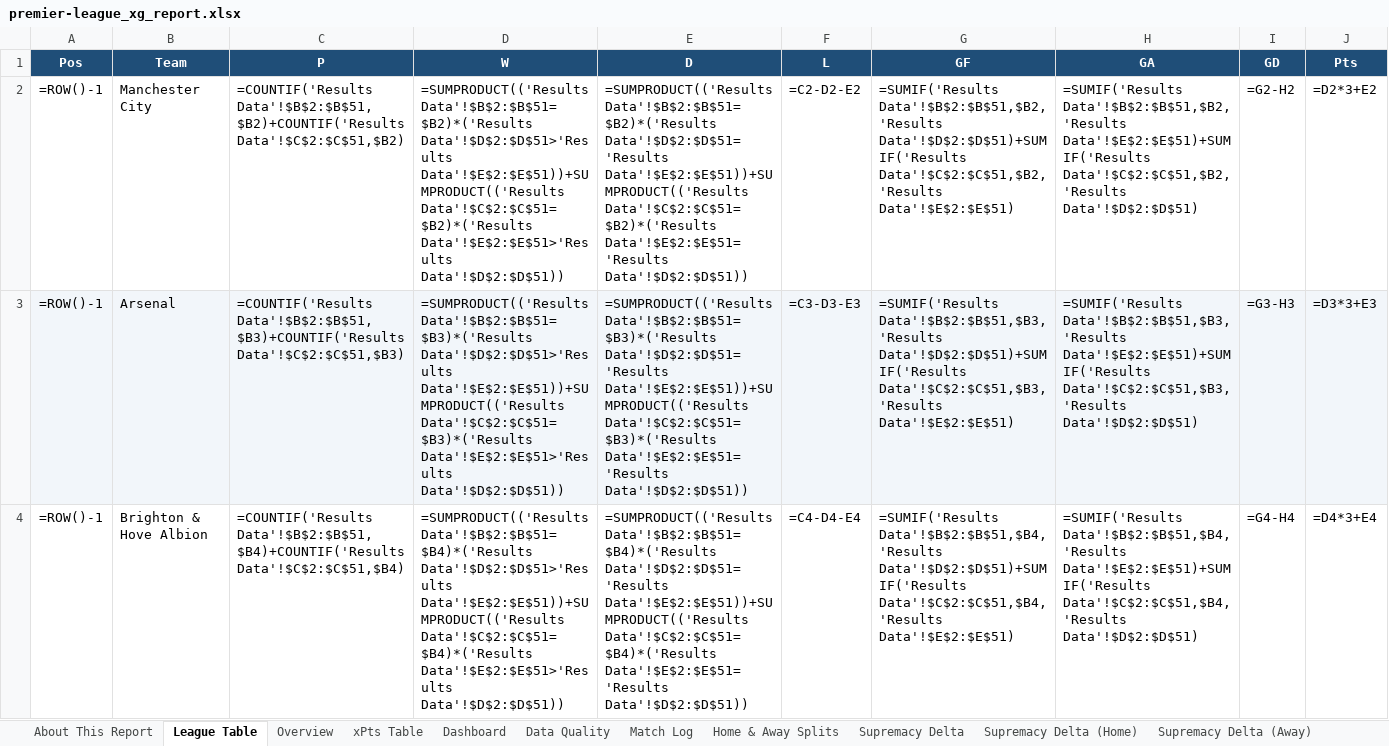
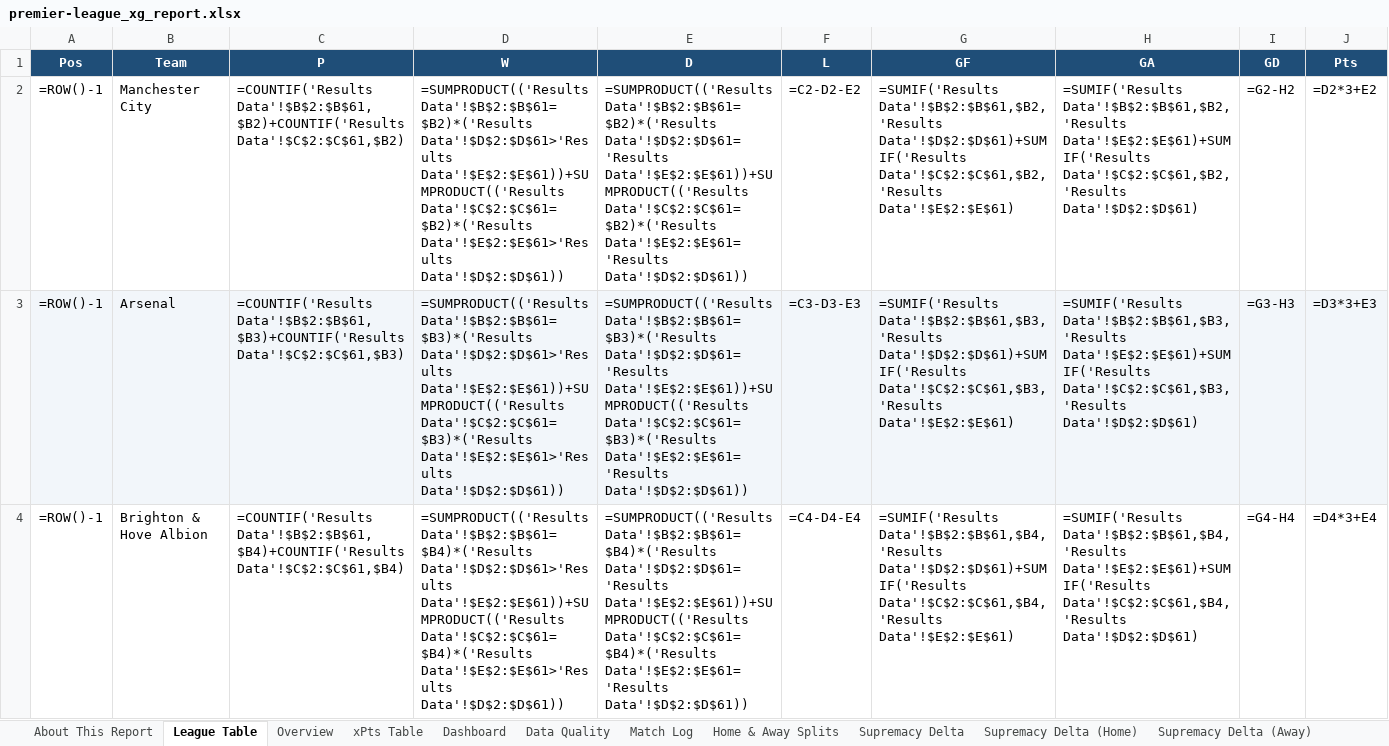
Before and after one commit to boylealert0209/efl-xg-model, an Excel workbook: data/premier-league_xg_report.xlsx, sheet League Table, drawn as a sheet; only a part is shown; values as stored, in another font and other column widths than the file's, no borders; formulas without a stored value are shown as written; the diff covers the shown part only; the diff names each change by its address in the sheet, - before the commit and + after, or states it on an @@ line.

```diff
--- a/data/premier-league_xg_report.xlsx (sheet League Table)
+++ b/data/premier-league_xg_report.xlsx (sheet League Table)
-C2 (P): =COUNTIF('Results Data'!$B$2:$B$51,$B2)+COUNTIF('Results Data'!$C$2:$C$51,$B2)
+C2 (P): =COUNTIF('Results Data'!$B$2:$B$61,$B2)+COUNTIF('Results Data'!$C$2:$C$61,$B2)
-D2 (W): =SUMPRODUCT(('Results Data'!$B$2:$B$51=$B2)*('Results Data'!$D$2:$D$51>'Results Data'!$E$2:$E$51))+SUMPRODUCT(('Results Data'!$C$2:$C$51=$B2)*('Results Data'!$E$2:$E$51>'Results Data'!$D$2:$D$51))
+D2 (W): =SUMPRODUCT(('Results Data'!$B$2:$B$61=$B2)*('Results Data'!$D$2:$D$61>'Results Data'!$E$2:$E$61))+SUMPRODUCT(('Results Data'!$C$2:$C$61=$B2)*('Results Data'!$E$2:$E$61>'Results Data'!$D$2:$D$61))
-E2 (D): =SUMPRODUCT(('Results Data'!$B$2:$B$51=$B2)*('Results Data'!$D$2:$D$51='Results Data'!$E$2:$E$51))+SUMPRODUCT(('Results Data'!$C$2:$C$51=$B2)*('Results Data'!$E$2:$E$51='Results Data'!$D$2:$D$51))
+E2 (D): =SUMPRODUCT(('Results Data'!$B$2:$B$61=$B2)*('Results Data'!$D$2:$D$61='Results Data'!$E$2:$E$61))+SUMPRODUCT(('Results Data'!$C$2:$C$61=$B2)*('Results Data'!$E$2:$E$61='Results Data'!$D$2:$D$61))
-G2 (GF): =SUMIF('Results Data'!$B$2:$B$51,$B2,'Results Data'!$D$2:$D$51)+SUMIF('Results Data'!$C$2:$C$51,$B2,'Results Data'!$E$2:$E$51)
+G2 (GF): =SUMIF('Results Data'!$B$2:$B$61,$B2,'Results Data'!$D$2:$D$61)+SUMIF('Results Data'!$C$2:$C$61,$B2,'Results Data'!$E$2:$E$61)
-H2 (GA): =SUMIF('Results Data'!$B$2:$B$51,$B2,'Results Data'!$E$2:$E$51)+SUMIF('Results Data'!$C$2:$C$51,$B2,'Results Data'!$D$2:$D$51)
+H2 (GA): =SUMIF('Results Data'!$B$2:$B$61,$B2,'Results Data'!$E$2:$E$61)+SUMIF('Results Data'!$C$2:$C$61,$B2,'Results Data'!$D$2:$D$61)
-C3 (P): =COUNTIF('Results Data'!$B$2:$B$51,$B3)+COUNTIF('Results Data'!$C$2:$C$51,$B3)
+C3 (P): =COUNTIF('Results Data'!$B$2:$B$61,$B3)+COUNTIF('Results Data'!$C$2:$C$61,$B3)
-D3 (W): =SUMPRODUCT(('Results Data'!$B$2:$B$51=$B3)*('Results Data'!$D$2:$D$51>'Results Data'!$E$2:$E$51))+SUMPRODUCT(('Results Data'!$C$2:$C$51=$B3)*('Results Data'!$E$2:$E$51>'Results Data'!$D$2:$D$51))
+D3 (W): =SUMPRODUCT(('Results Data'!$B$2:$B$61=$B3)*('Results Data'!$D$2:$D$61>'Results Data'!$E$2:$E$61))+SUMPRODUCT(('Results Data'!$C$2:$C$61=$B3)*('Results Data'!$E$2:$E$61>'Results Data'!$D$2:$D$61))
-E3 (D): =SUMPRODUCT(('Results Data'!$B$2:$B$51=$B3)*('Results Data'!$D$2:$D$51='Results Data'!$E$2:$E$51))+SUMPRODUCT(('Results Data'!$C$2:$C$51=$B3)*('Results Data'!$E$2:$E$51='Results Data'!$D$2:$D$51))
+E3 (D): =SUMPRODUCT(('Results Data'!$B$2:$B$61=$B3)*('Results Data'!$D$2:$D$61='Results Data'!$E$2:$E$61))+SUMPRODUCT(('Results Data'!$C$2:$C$61=$B3)*('Results Data'!$E$2:$E$61='Results Data'!$D$2:$D$61))
-G3 (GF): =SUMIF('Results Data'!$B$2:$B$51,$B3,'Results Data'!$D$2:$D$51)+SUMIF('Results Data'!$C$2:$C$51,$B3,'Results Data'!$E$2:$E$51)
+G3 (GF): =SUMIF('Results Data'!$B$2:$B$61,$B3,'Results Data'!$D$2:$D$61)+SUMIF('Results Data'!$C$2:$C$61,$B3,'Results Data'!$E$2:$E$61)
-H3 (GA): =SUMIF('Results Data'!$B$2:$B$51,$B3,'Results Data'!$E$2:$E$51)+SUMIF('Results Data'!$C$2:$C$51,$B3,'Results Data'!$D$2:$D$51)
+H3 (GA): =SUMIF('Results Data'!$B$2:$B$61,$B3,'Results Data'!$E$2:$E$61)+SUMIF('Results Data'!$C$2:$C$61,$B3,'Results Data'!$D$2:$D$61)
-C4 (P): =COUNTIF('Results Data'!$B$2:$B$51,$B4)+COUNTIF('Results Data'!$C$2:$C$51,$B4)
+C4 (P): =COUNTIF('Results Data'!$B$2:$B$61,$B4)+COUNTIF('Results Data'!$C$2:$C$61,$B4)
-D4 (W): =SUMPRODUCT(('Results Data'!$B$2:$B$51=$B4)*('Results Data'!$D$2:$D$51>'Results Data'!$E$2:$E$51))+SUMPRODUCT(('Results Data'!$C$2:$C$51=$B4)*('Results Data'!$E$2:$E$51>'Results Data'!$D$2:$D$51))
+D4 (W): =SUMPRODUCT(('Results Data'!$B$2:$B$61=$B4)*('Results Data'!$D$2:$D$61>'Results Data'!$E$2:$E$61))+SUMPRODUCT(('Results Data'!$C$2:$C$61=$B4)*('Results Data'!$E$2:$E$61>'Results Data'!$D$2:$D$61))
-E4 (D): =SUMPRODUCT(('Results Data'!$B$2:$B$51=$B4)*('Results Data'!$D$2:$D$51='Results Data'!$E$2:$E$51))+SUMPRODUCT(('Results Data'!$C$2:$C$51=$B4)*('Results Data'!$E$2:$E$51='Results Data'!$D$2:$D$51))
+E4 (D): =SUMPRODUCT(('Results Data'!$B$2:$B$61=$B4)*('Results Data'!$D$2:$D$61='Results Data'!$E$2:$E$61))+SUMPRODUCT(('Results Data'!$C$2:$C$61=$B4)*('Results Data'!$E$2:$E$61='Results Data'!$D$2:$D$61))
-G4 (GF): =SUMIF('Results Data'!$B$2:$B$51,$B4,'Results Data'!$D$2:$D$51)+SUMIF('Results Data'!$C$2:$C$51,$B4,'Results Data'!$E$2:$E$51)
+G4 (GF): =SUMIF('Results Data'!$B$2:$B$61,$B4,'Results Data'!$D$2:$D$61)+SUMIF('Results Data'!$C$2:$C$61,$B4,'Results Data'!$E$2:$E$61)
-H4 (GA): =SUMIF('Results Data'!$B$2:$B$51,$B4,'Results Data'!$E$2:$E$51)+SUMIF('Results Data'!$C$2:$C$51,$B4,'Results Data'!$D$2:$D$51)
+H4 (GA): =SUMIF('Results Data'!$B$2:$B$61,$B4,'Results Data'!$E$2:$E$61)+SUMIF('Results Data'!$C$2:$C$61,$B4,'Results Data'!$D$2:$D$61)
```
Also changed, not shown: 5 added rows, 5 removed rows, 79 edited cells and cell formats elsewhere in this sheet, sheet Overview, sheet Home & Away Splits, sheet Match Log, sheet Total xG Delta, sheet xPts Delta, sheet Supremacy Delta, 24 more sheets, 5 other files.
